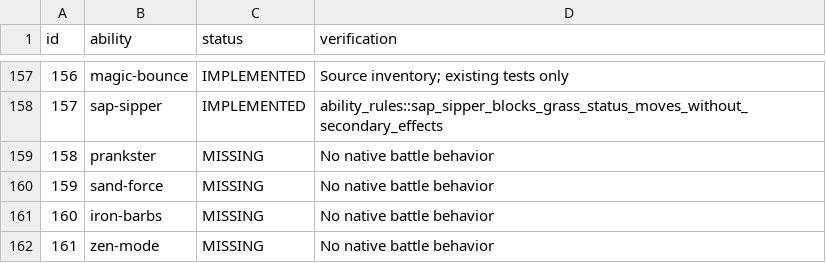
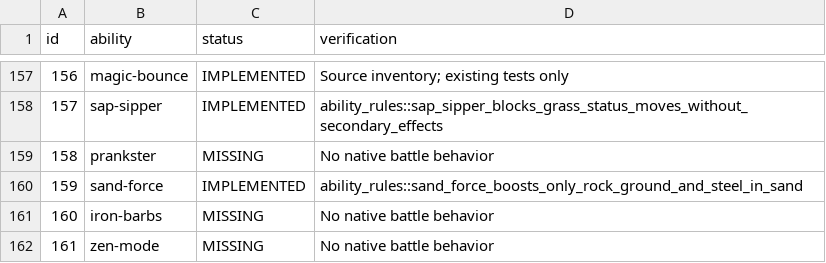
Before and after one commit to fourlastor/wilds-battle-engine, a CSV file: reports/ability-coverage.csv, drawn as a sheet; only a part is shown, gaps mark what is left out.

Commit message:
Implement Sand Force power boosts and sand immunity

```diff
--- a/reports/ability-coverage.csv
+++ b/reports/ability-coverage.csv
@@ -159,3 +159,3 @@ id,ability,status,verification
 158,prankster,MISSING,No native battle behavior
-159,sand-force,MISSING,No native battle behavior
+159,sand-force,IMPLEMENTED,ability_rules::sand_force_boosts_only_rock_ground_and_steel_in_sand
 160,iron-barbs,MISSING,No native battle behavior
```
Also changed, not shown: 2 other files.
